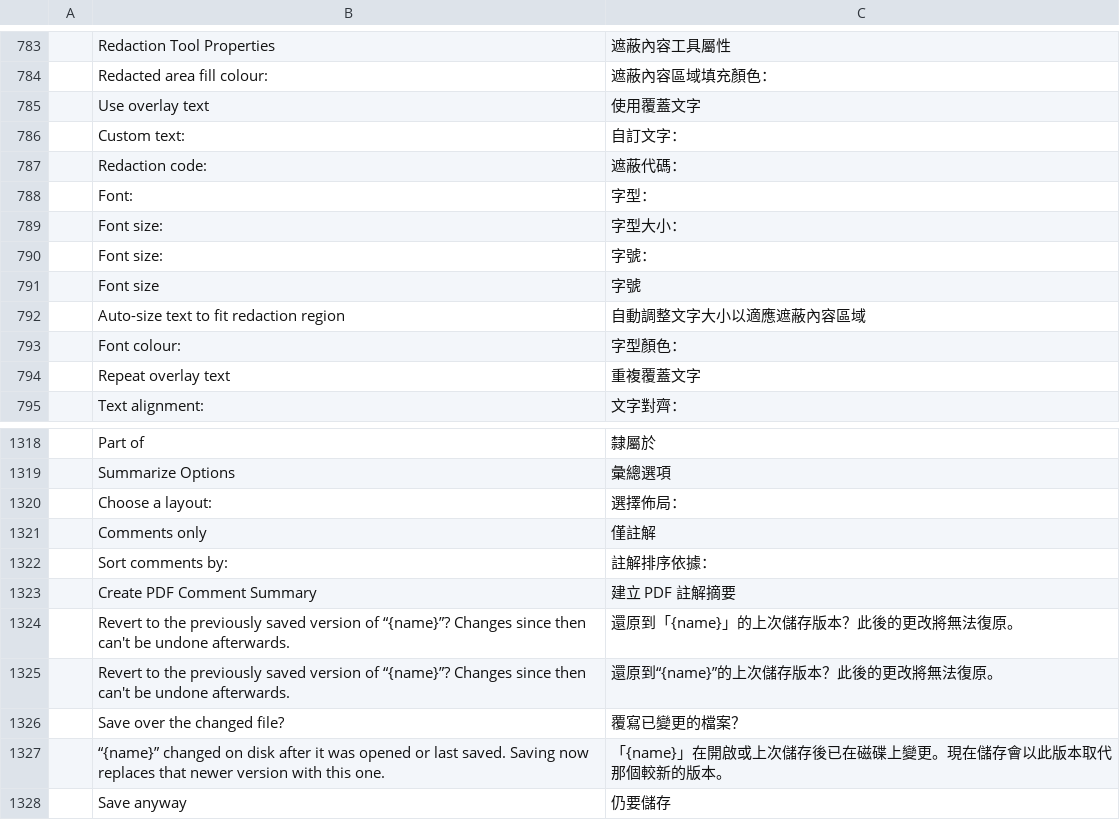
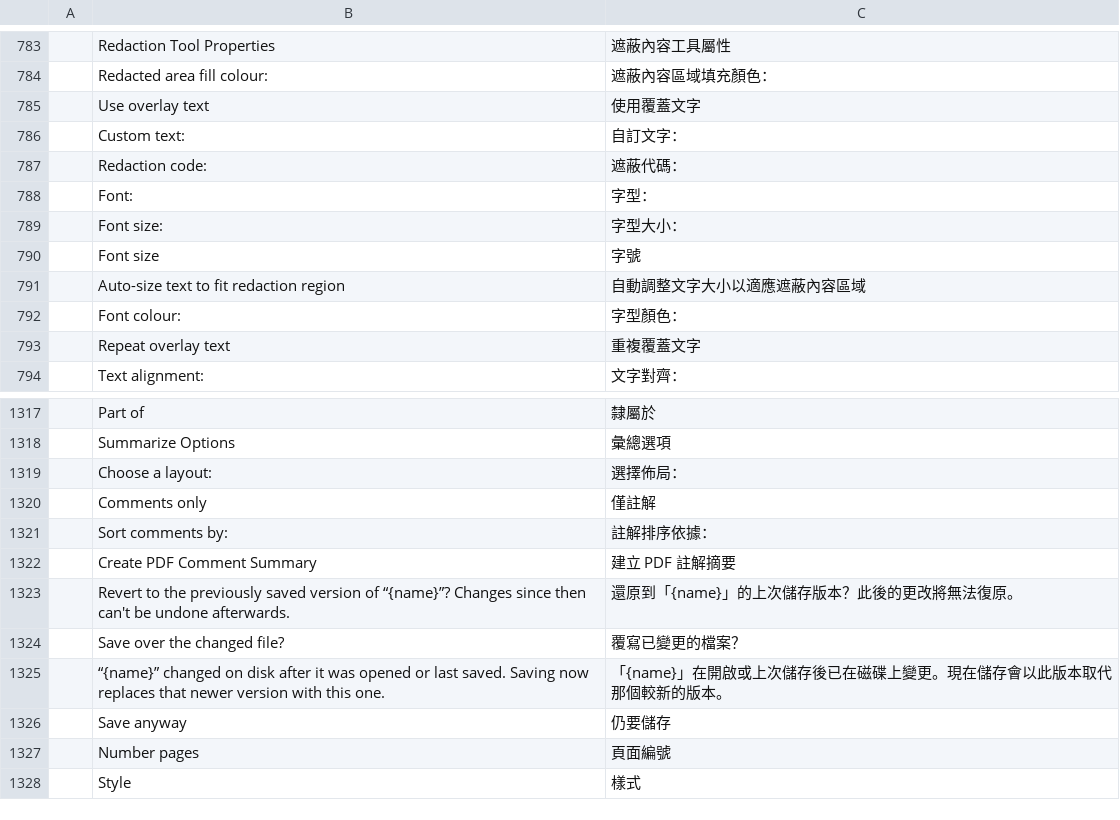
Before and after one commit to Combiler01/pdfcraft, a TSV file: crates/ui-egui/src/i18n/zh-hant.tsv, drawn as a sheet; only a part is shown, gaps mark what is left out; the shorter side is filled out with more unchanged rows.

```diff
--- a/crates/ui-egui/src/i18n/zh-hant.tsv
+++ b/crates/ui-egui/src/i18n/zh-hant.tsv
@@ -789,3 +789,2 @@
 	Font size:	字型大小：
-	Font size:	字號：
 	Font size	字號
@@ -1324,3 +1323,2 @@
 	Revert to the previously saved version of “{name}”? Changes since then can't be undone afterwards.	還原到「{name}」的上次儲存版本？此後的更改將無法復原。
-	Revert to the previously saved version of “{name}”? Changes since then can't be undone afterwards.	還原到“{name}”的上次儲存版本？此後的更改將無法復原。
 	Save over the changed file?	覆寫已變更的檔案？
```
Also changed, not shown: crates/ui-egui/src/i18n/bg.tsv, crates/ui-egui/src/i18n/es.tsv, 21 other files.
